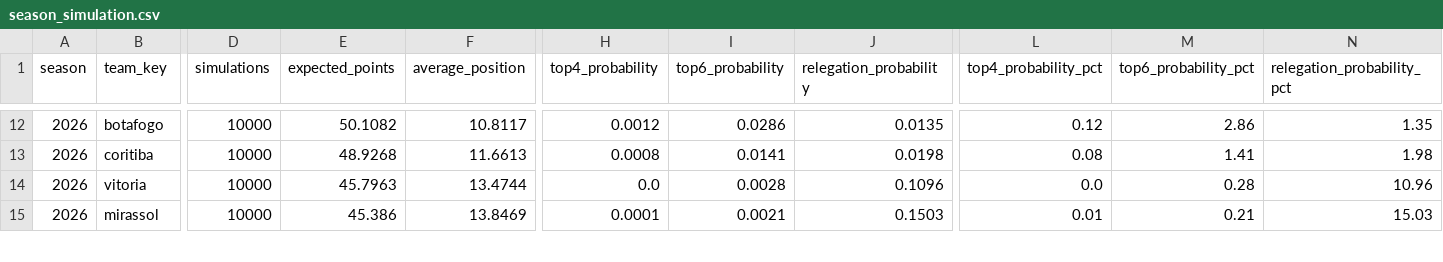
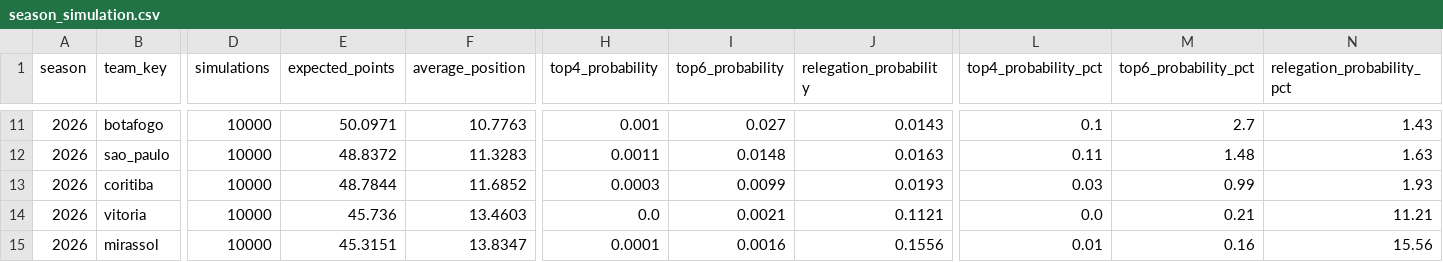
Before and after one commit to cadupacheco/Brasileirao-Data-Lab, a CSV file: data/ml/season_simulation.csv, drawn as a sheet; only a part is shown, gaps mark what is left out; addresses are those after the commit; rows hold the shown columns only; the diff covers the shown part only; the diff names each change by its address in the sheet, - before the commit and + after, or states it on an @@ line.

```diff
--- a/data/ml/season_simulation.csv
+++ b/data/ml/season_simulation.csv
-E11 (expected_points): 50.1082
+E11 (expected_points): 50.0971
-F11 (average_position): 10.8117
+F11 (average_position): 10.7763
-H11 (top4_probability): 0.0012
+H11 (top4_probability): 0.001
-I11 (top6_probability): 0.0286
+I11 (top6_probability): 0.027
-J11 (relegation_probability): 0.0135
+J11 (relegation_probability): 0.0143
-L11 (top4_probability_pct): 0.12
+L11 (top4_probability_pct): 0.1
-M11 (top6_probability_pct): 2.86
+M11 (top6_probability_pct): 2.7
-N11 (relegation_probability_pct): 1.35
+N11 (relegation_probability_pct): 1.43
+row 12: 2026 | sao_paulo | 10000 | 48.8372 | 11.3283 | 0.0011 | 0.0148 | 0.0163 | 0.11 | 1.48 | 1.63
-E13 (expected_points): 48.9268
+E13 (expected_points): 48.7844
-F13 (average_position): 11.6613
+F13 (average_position): 11.6852
-H13 (top4_probability): 0.0008
+H13 (top4_probability): 0.0003
-I13 (top6_probability): 0.0141
+I13 (top6_probability): 0.0099
-J13 (relegation_probability): 0.0198
+J13 (relegation_probability): 0.0193
-L13 (top4_probability_pct): 0.08
+L13 (top4_probability_pct): 0.03
-M13 (top6_probability_pct): 1.41
+M13 (top6_probability_pct): 0.99
-N13 (relegation_probability_pct): 1.98
+N13 (relegation_probability_pct): 1.93
-E14 (expected_points): 45.7963
+E14 (expected_points): 45.736
-F14 (average_position): 13.4744
+F14 (average_position): 13.4603
-I14 (top6_probability): 0.0028
+I14 (top6_probability): 0.0021
-J14 (relegation_probability): 0.1096
+J14 (relegation_probability): 0.1121
-M14 (top6_probability_pct): 0.28
+M14 (top6_probability_pct): 0.21
-N14 (relegation_probability_pct): 10.96
+N14 (relegation_probability_pct): 11.21
-E15 (expected_points): 45.386
+E15 (expected_points): 45.3151
-F15 (average_position): 13.8469
+F15 (average_position): 13.8347
-I15 (top6_probability): 0.0021
+I15 (top6_probability): 0.0016
-J15 (relegation_probability): 0.1503
+J15 (relegation_probability): 0.1556
-M15 (top6_probability_pct): 0.21
+M15 (top6_probability_pct): 0.16
-N15 (relegation_probability_pct): 15.03
+N15 (relegation_probability_pct): 15.56
```
Also changed, not shown: 1 removed row and 88 edited cells elsewhere in this file, data/ml/future_predictions.csv, data/ml/matches_history.csv, 4 other files.
